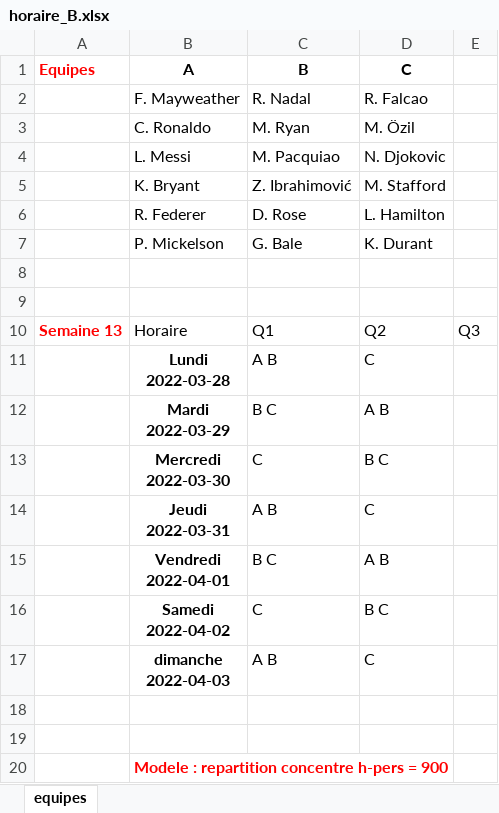
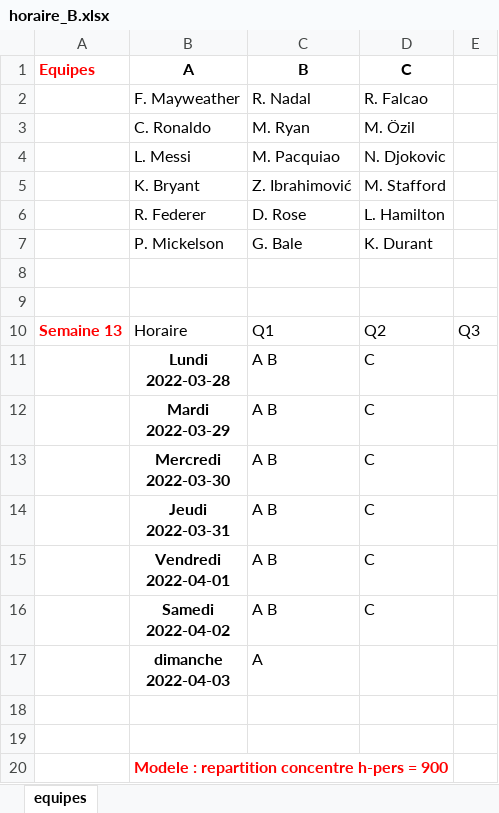
Before and after one commit to jkero/horaire, an Excel workbook: matrice_temps/horaire_B.xlsx, sheet equipes, drawn as a sheet; values as stored, in another font and other column widths than the file's, no borders; the diff names each change by its address in the sheet, - before the commit and + after, or states it on an @@ line.

```diff
--- a/matrice_temps/horaire_B.xlsx (sheet equipes)
+++ b/matrice_temps/horaire_B.xlsx (sheet equipes)
-C12 (B): B C
+C12 (B): A B
-D12 (C): A B
+D12 (C): C
-C13 (B): C
+C13 (B): A B
-D13 (C): B C
+D13 (C): C
-C15 (B): B C
+C15 (B): A B
-D15 (C): A B
+D15 (C): C
-C16 (B): C
+C16 (B): A B
-D16 (C): B C
+D16 (C): C
-C17 (B): A B
+C17 (B): A
-D17 (C): C
+D17 (C): (empty)
```
Also changed, not shown: 1 other file.
